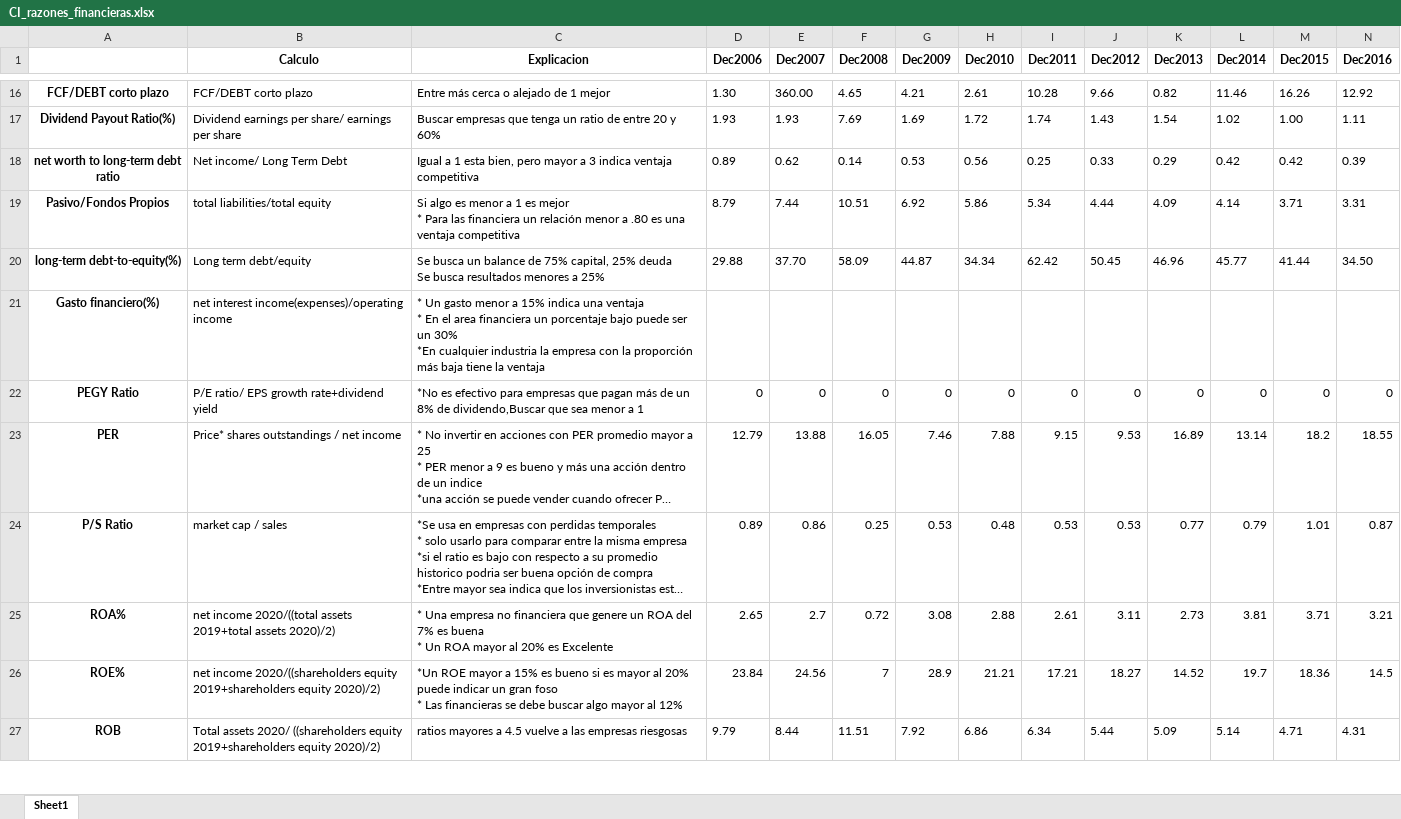
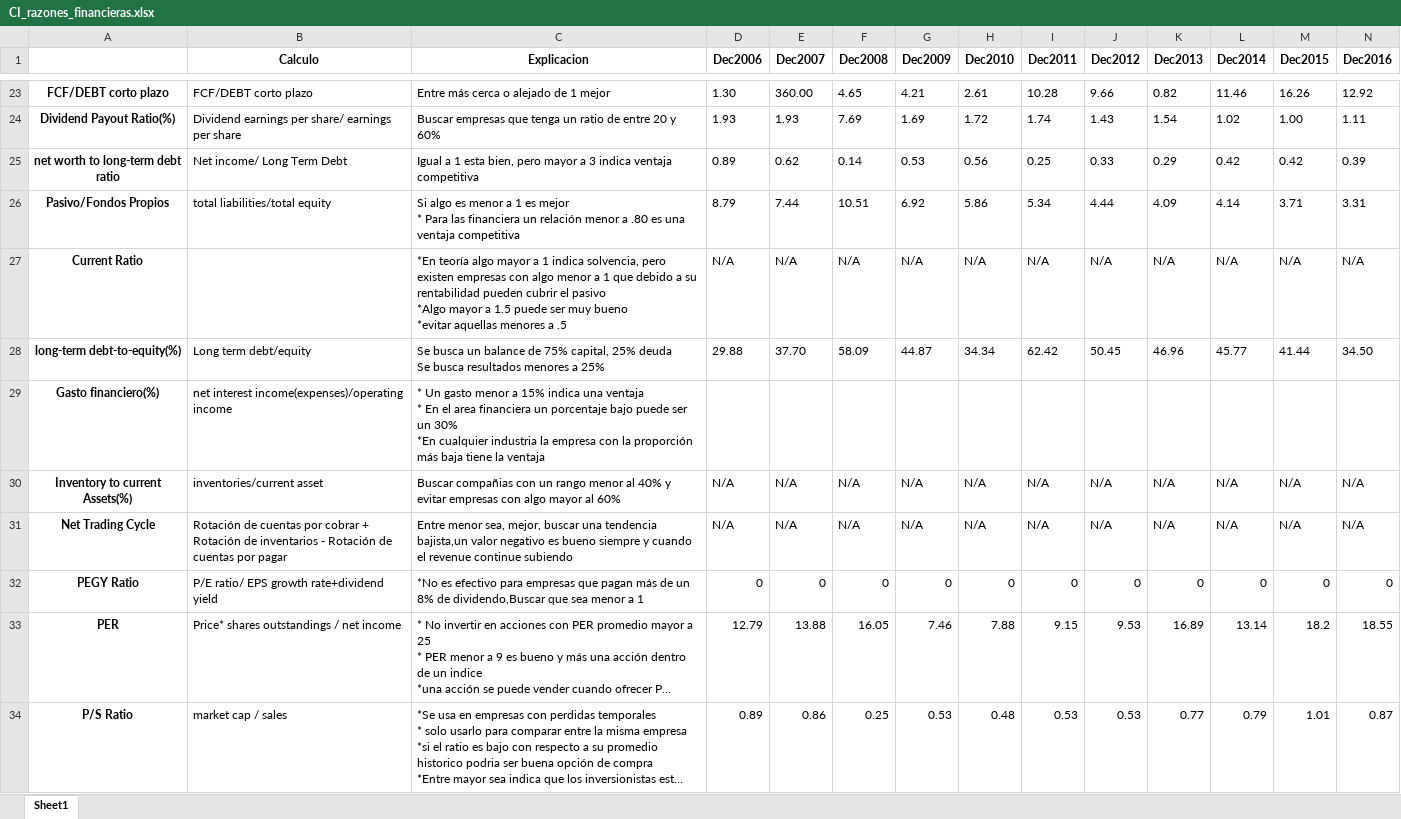
Before and after one commit to Marco23rubio/Stocks, an Excel workbook: Valuaciones_USA/CI_razones_financieras.xlsx, sheet Sheet1, drawn as a sheet; only a part is shown, gaps mark what is left out; the shorter side is filled out with more unchanged rows; long unchanged cells end in …; values as stored, in another font and other column widths than the file's, no borders; rows hold the shown columns only; ↵ is a line break in a cell; the diff covers the shown part only; the diff names each change by its address in the sheet, - before the commit and + after, or states it on an @@ line.

```diff
--- a/Valuaciones_USA/CI_razones_financieras.xlsx (sheet Sheet1)
+++ b/Valuaciones_USA/CI_razones_financieras.xlsx (sheet Sheet1)
+row 27: Current Ratio |  | *En teoría algo mayor a 1 indica solvencia, pero existen empresas con algo menor a 1 que debido a su rentabilidad pueden cubrir el pasivo ↵ *Algo mayor a 1.5 puede ser muy bueno ↵ *evitar aquellas menores a .5 | N/A | N/A | N/A | N/A | N/A | N/A | N/A | N/A | N/A | N/A | N/A
+row 30: Inventory to current Assets(%) | inventories/current asset | Buscar compañias con un rango menor al 40% y evitar empresas con algo mayor al 60% | N/A | N/A | N/A | N/A | N/A | N/A | N/A | N/A | N/A | N/A | N/A
+row 31: Net Trading Cycle | Rotación de cuentas por cobrar + Rotación de inventarios - Rotación de cuentas por pagar | Entre menor sea, mejor, buscar una tendencia bajista,un valor negativo es bueno siempre y cuando el revenue continue subiendo | N/A | N/A | N/A | N/A | N/A | N/A | N/A | N/A | N/A | N/A | N/A
```
Also changed, not shown: 11 added rows, 5 removed rows and 3 edited cells elsewhere in this sheet, Valuaciones_USA/CI_score_ponderados.xlsx, Valuaciones_USA/CI_valuaciones_hits_por_anio.xlsx, 2 other files.
